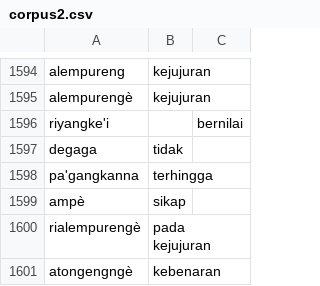
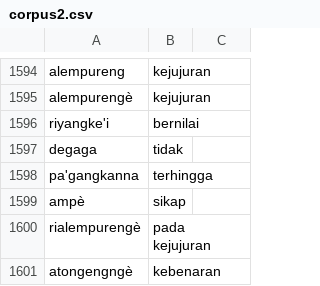
Before and after one commit to KamtinaMusyfirah/Aplikasi-E-Learning-Aksara-Lontara, a CSV file: app/src/main/assets/csv/corpus2.csv, drawn as a sheet; only a part is shown, gaps mark what is left out.

Commit message:
corpus

```diff
--- a/app/src/main/assets/csv/corpus2.csv
+++ b/app/src/main/assets/csv/corpus2.csv
@@ -1595,3 +1595,3 @@ alempureng,kejujuran
 alempurengè,kejujuran
-riyangke'i,,bernilai
+riyangke'i,bernilai
 degaga,tidak
```
